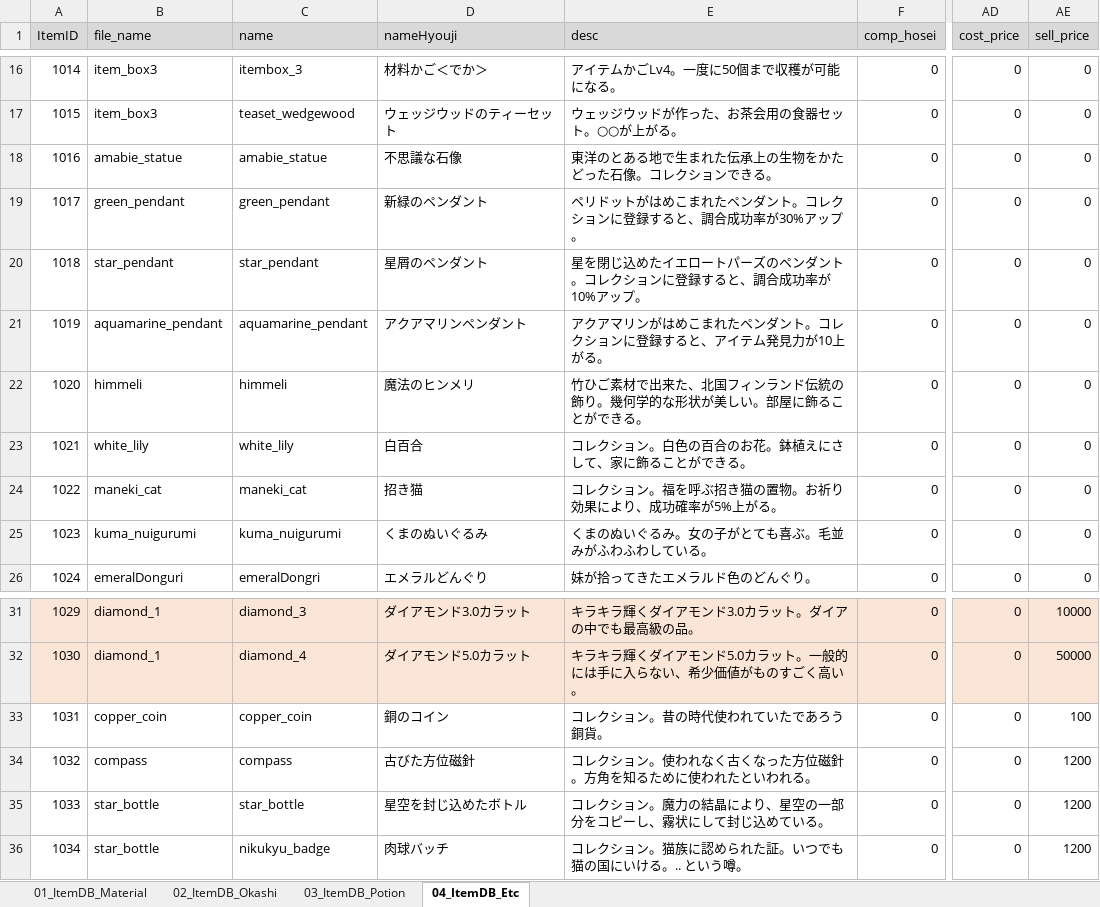
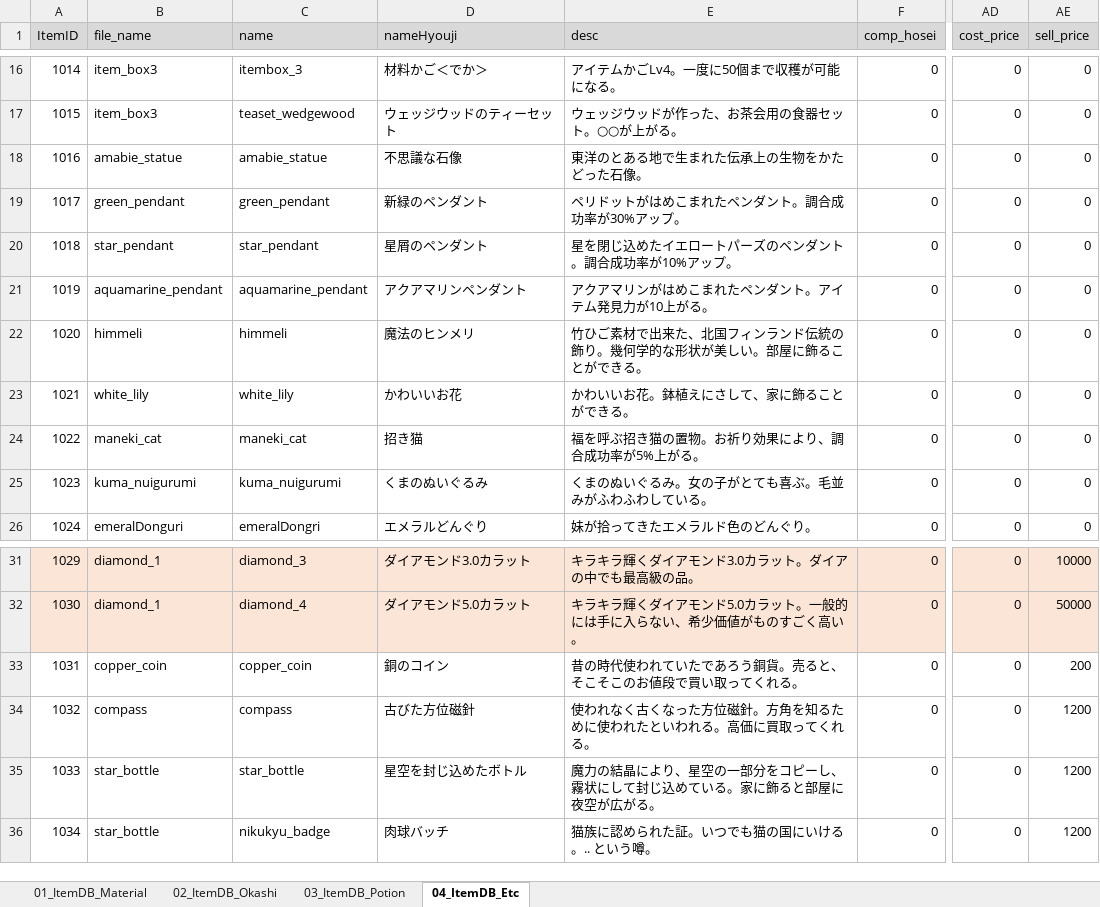
Before and after one commit to matoarita/Okashi_Atlier2, an Excel workbook: Assets/Excel_Data/Entity_ItemDataBase.xlsx, sheet 04_ItemDB_Etc, drawn as a sheet; only a part is shown, gaps mark what is left out; values as stored, in another font and other column widths than the file's, no borders; the diff names each change by its address in the sheet, - before the commit and + after, or states it on an @@ line.

Commit message:
210621  コレクション機能を廃止。その他、バグ微調整

```diff
--- a/Assets/Excel_Data/Entity_ItemDataBase.xlsx (sheet 04_ItemDB_Etc)
+++ b/Assets/Excel_Data/Entity_ItemDataBase.xlsx (sheet 04_ItemDB_Etc)
-E18 (desc): 東洋のとある地で生まれた伝承上の生物をかたどった石像。コレクションできる。
+E18 (desc): 東洋のとある地で生まれた伝承上の生物をかたどった石像。
-E19 (desc): ペリドットがはめこまれたペンダント。コレクションに登録すると、調合成功率が30%アップ。
+E19 (desc): ペリドットがはめこまれたペンダント。調合成功率が30%アップ。
-E20 (desc): 星を閉じ込めたイエロートパーズのペンダント。コレクションに登録すると、調合成功率が10%アップ。
+E20 (desc): 星を閉じ込めたイエロートパーズのペンダント。調合成功率が10%アップ。
-E21 (desc): アクアマリンがはめこまれたペンダント。コレクションに登録すると、アイテム発見力が10上がる。
+E21 (desc): アクアマリンがはめこまれたペンダント。アイテム発見力が10上がる。
-D23 (nameHyouji): 白百合
+D23 (nameHyouji): かわいいお花
-E23 (desc): コレクション。白色の百合のお花。鉢植えにさして、家に飾ることができる。
+E23 (desc): かわいいお花。鉢植えにさして、家に飾ることができる。
-E24 (desc): コレクション。福を呼ぶ招き猫の置物。お祈り効果により、成功確率が5%上がる。
+E24 (desc): 福を呼ぶ招き猫の置物。お祈り効果により、調合成功率が5%上がる。
-E33 (desc): コレクション。昔の時代使われていたであろう銅貨。
+E33 (desc): 昔の時代使われていたであろう銅貨。売ると、そこそこのお値段で買い取ってくれる。
-AE33 (sell_price): 100
+AE33 (sell_price): 200
-E34 (desc): コレクション。使われなく古くなった方位磁針。方角を知るために使われたといわれる。
+E34 (desc): 使われなく古くなった方位磁針。方角を知るために使われたといわれる。高価に買取ってくれる。
-E35 (desc): コレクション。魔力の結晶により、星空の一部分をコピーし、霧状にして封じ込めている。
+E35 (desc): 魔力の結晶により、星空の一部分をコピーし、霧状にして封じ込めている。家に飾ると部屋に夜空が広がる。
-E36 (desc): コレクション。猫族に認められた証。いつでも猫の国にいける。.. という噂。
+E36 (desc): 猫族に認められた証。いつでも猫の国にいける。.. という噂。
```
Also changed, not shown: Assets/Excel_Data/Entity_matplaceItemDataBase.xlsx, 20 other files.
